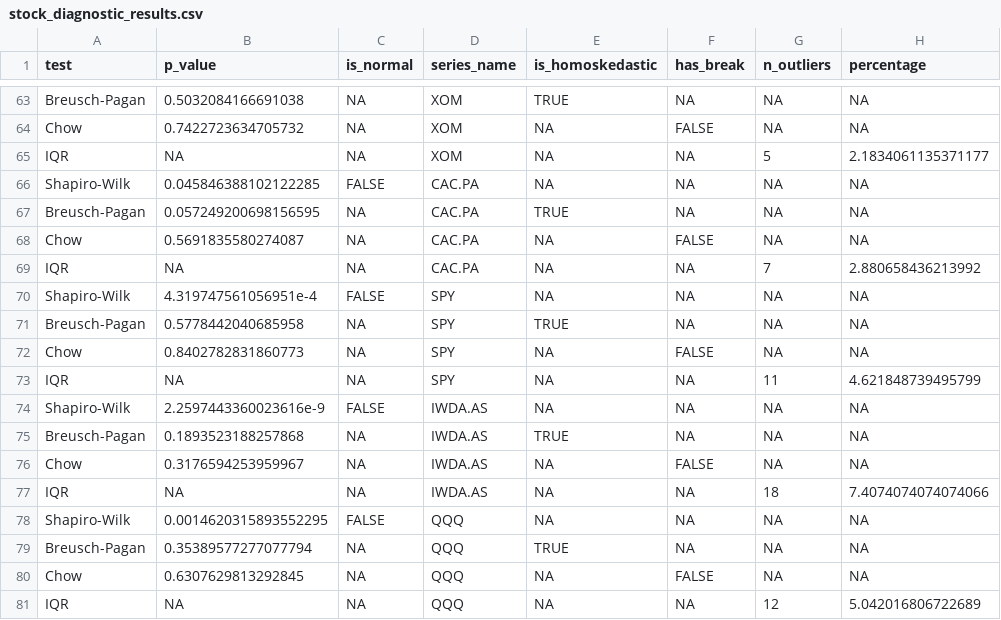
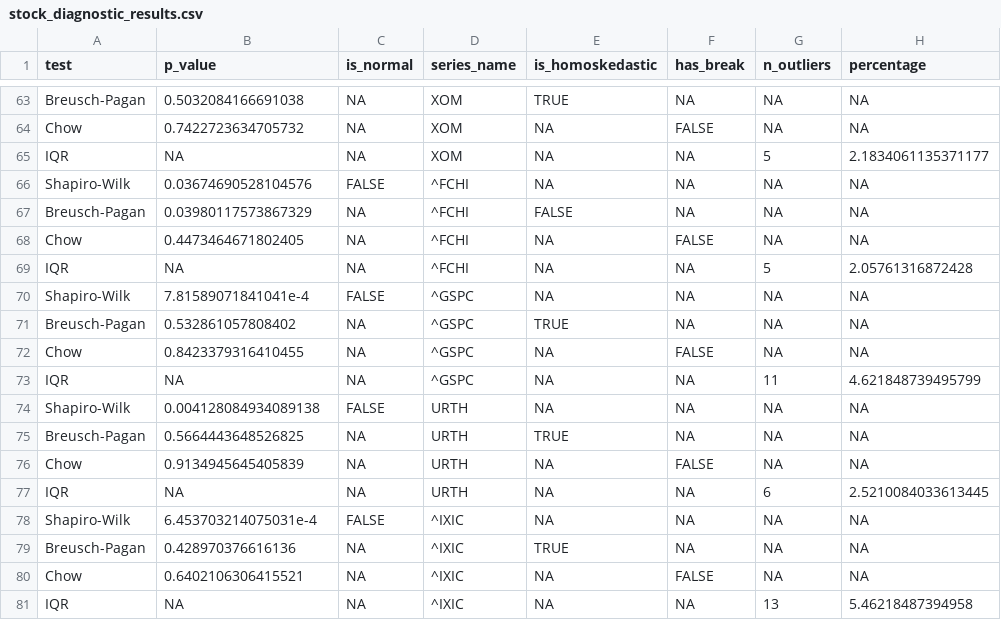
Before and after one commit to ixmxdrien/Master-Thesis, a CSV file: data/csv/stock_diagnostic_results.csv, drawn as a sheet; only a part is shown, gaps mark what is left out.

```diff
--- a/data/csv/stock_diagnostic_results.csv
+++ b/data/csv/stock_diagnostic_results.csv
@@ -65,17 +65,17 @@ Chow,0.7422723634705732,NA,XOM,NA,FALSE,NA,NA
 IQR,NA,NA,XOM,NA,NA,5,2.1834061135371177
-Shapiro-Wilk,0.045846388102122285,FALSE,CAC.PA,NA,NA,NA,NA
-Breusch-Pagan,0.057249200698156595,NA,CAC.PA,TRUE,NA,NA,NA
-Chow,0.5691835580274087,NA,CAC.PA,NA,FALSE,NA,NA
-IQR,NA,NA,CAC.PA,NA,NA,7,2.880658436213992
-Shapiro-Wilk,4.319747561056951e-4,FALSE,SPY,NA,NA,NA,NA
-Breusch-Pagan,0.5778442040685958,NA,SPY,TRUE,NA,NA,NA
-Chow,0.8402782831860773,NA,SPY,NA,FALSE,NA,NA
-IQR,NA,NA,SPY,NA,NA,11,4.621848739495799
-Shapiro-Wilk,2.2597443360023616e-9,FALSE,IWDA.AS,NA,NA,NA,NA
-Breusch-Pagan,0.1893523188257868,NA,IWDA.AS,TRUE,NA,NA,NA
-Chow,0.3176594253959967,NA,IWDA.AS,NA,FALSE,NA,NA
-IQR,NA,NA,IWDA.AS,NA,NA,18,7.4074074074074066
-Shapiro-Wilk,0.0014620315893552295,FALSE,QQQ,NA,NA,NA,NA
-Breusch-Pagan,0.35389577277077794,NA,QQQ,TRUE,NA,NA,NA
-Chow,0.6307629813292845,NA,QQQ,NA,FALSE,NA,NA
-IQR,NA,NA,QQQ,NA,NA,12,5.042016806722689
+Shapiro-Wilk,0.03674690528104576,FALSE,^FCHI,NA,NA,NA,NA
+Breusch-Pagan,0.03980117573867329,NA,^FCHI,FALSE,NA,NA,NA
+Chow,0.4473464671802405,NA,^FCHI,NA,FALSE,NA,NA
+IQR,NA,NA,^FCHI,NA,NA,5,2.05761316872428
+Shapiro-Wilk,7.81589071841041e-4,FALSE,^GSPC,NA,NA,NA,NA
+Breusch-Pagan,0.532861057808402,NA,^GSPC,TRUE,NA,NA,NA
+Chow,0.8423379316410455,NA,^GSPC,NA,FALSE,NA,NA
+IQR,NA,NA,^GSPC,NA,NA,11,4.621848739495799
+Shapiro-Wilk,0.004128084934089138,FALSE,URTH,NA,NA,NA,NA
+Breusch-Pagan,0.5664443648526825,NA,URTH,TRUE,NA,NA,NA
+Chow,0.9134945645405839,NA,URTH,NA,FALSE,NA,NA
+IQR,NA,NA,URTH,NA,NA,6,2.5210084033613445
+Shapiro-Wilk,6.453703214075031e-4,FALSE,^IXIC,NA,NA,NA,NA
+Breusch-Pagan,0.428970376616136,NA,^IXIC,TRUE,NA,NA,NA
+Chow,0.6402106306415521,NA,^IXIC,NA,FALSE,NA,NA
+IQR,NA,NA,^IXIC,NA,NA,13,5.46218487394958
```
Also changed, not shown: ETF/combined_returns_2024.csv, data/csv/cross_correlation_results.csv, 15 other files.
